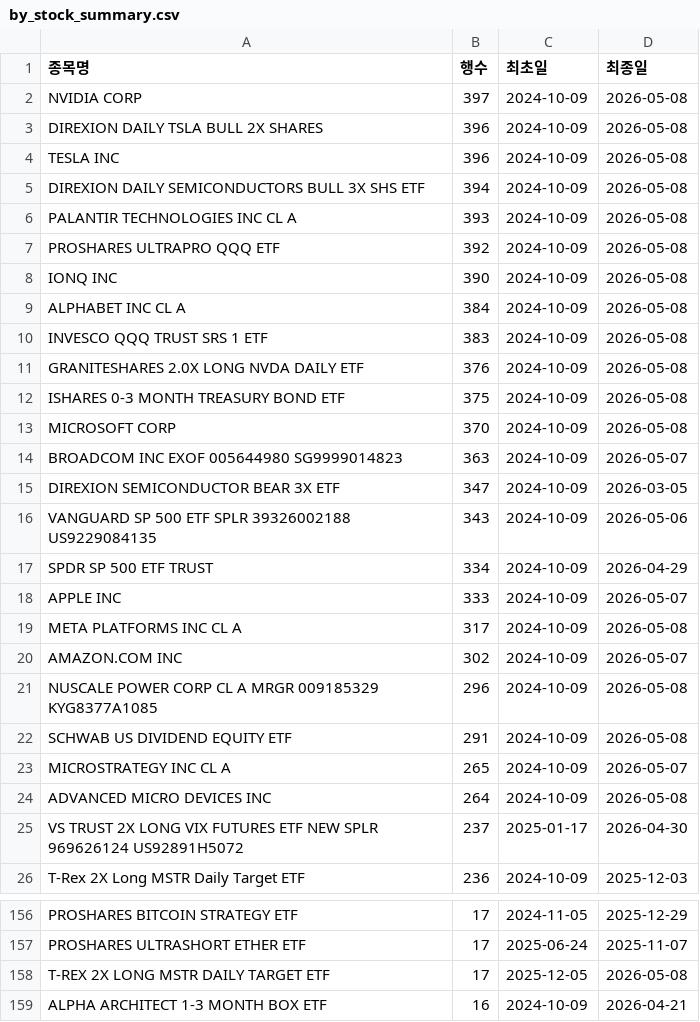
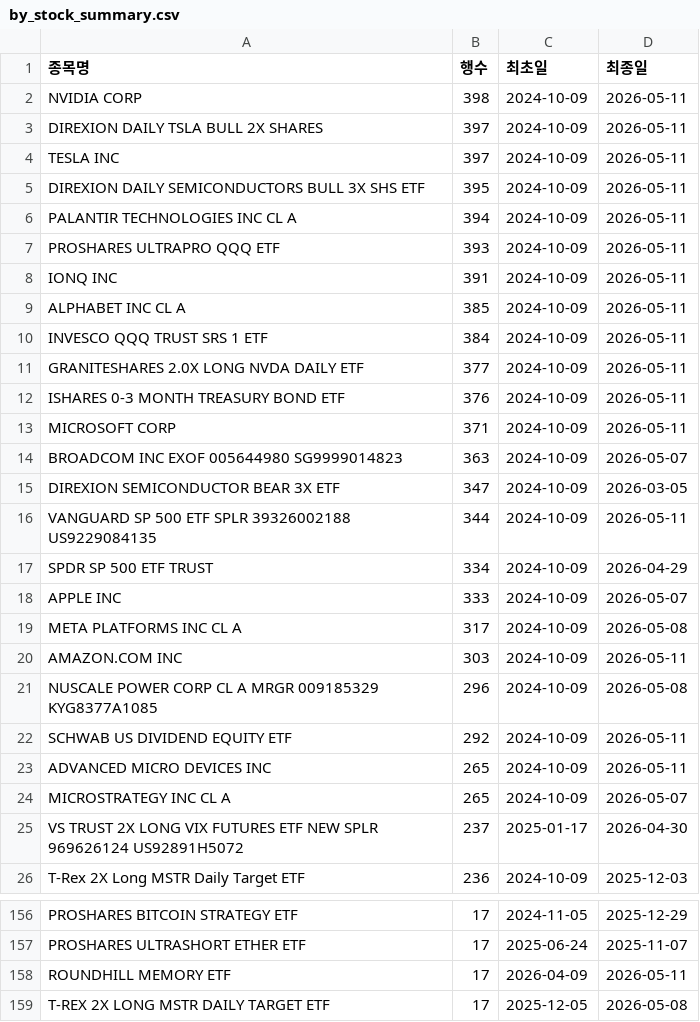
Before and after one commit to HaminKim/reant_streamlit, a CSV file: processed/by_stock_summary.csv, drawn as a sheet; only a part is shown, gaps mark what is left out; the shorter side is filled out with more unchanged rows; the diff covers the shown part only.

```diff
--- a/processed/by_stock_summary.csv
+++ b/processed/by_stock_summary.csv
@@ -1,17 +1,17 @@
 종목명,행수,최초일,최종일
-NVIDIA CORP,397,2024-10-09,2026-05-08
-DIREXION DAILY TSLA BULL 2X SHARES,396,2024-10-09,2026-05-08
-TESLA INC,396,2024-10-09,2026-05-08
-DIREXION DAILY SEMICONDUCTORS BULL 3X SHS ETF,394,2024-10-09,2026-05-08
-PALANTIR TECHNOLOGIES INC CL A,393,2024-10-09,2026-05-08
-PROSHARES ULTRAPRO QQQ ETF,392,2024-10-09,2026-05-08
-IONQ INC,390,2024-10-09,2026-05-08
-ALPHABET INC CL A,384,2024-10-09,2026-05-08
-INVESCO QQQ TRUST SRS 1 ETF,383,2024-10-09,2026-05-08
-GRANITESHARES 2.0X LONG NVDA DAILY ETF,376,2024-10-09,2026-05-08
-ISHARES 0-3 MONTH TREASURY BOND ETF,375,2024-10-09,2026-05-08
-MICROSOFT CORP,370,2024-10-09,2026-05-08
+NVIDIA CORP,398,2024-10-09,2026-05-11
+DIREXION DAILY TSLA BULL 2X SHARES,397,2024-10-09,2026-05-11
+TESLA INC,397,2024-10-09,2026-05-11
+DIREXION DAILY SEMICONDUCTORS BULL 3X SHS ETF,395,2024-10-09,2026-05-11
+PALANTIR TECHNOLOGIES INC CL A,394,2024-10-09,2026-05-11
+PROSHARES ULTRAPRO QQQ ETF,393,2024-10-09,2026-05-11
+IONQ INC,391,2024-10-09,2026-05-11
+ALPHABET INC CL A,385,2024-10-09,2026-05-11
+INVESCO QQQ TRUST SRS 1 ETF,384,2024-10-09,2026-05-11
+GRANITESHARES 2.0X LONG NVDA DAILY ETF,377,2024-10-09,2026-05-11
+ISHARES 0-3 MONTH TREASURY BOND ETF,376,2024-10-09,2026-05-11
+MICROSOFT CORP,371,2024-10-09,2026-05-11
 BROADCOM INC EXOF 005644980 SG9999014823,363,2024-10-09,2026-05-07
 DIREXION SEMICONDUCTOR BEAR 3X ETF,347,2024-10-09,2026-03-05
-VANGUARD SP 500 ETF SPLR 39326002188 US9229084135,343,2024-10-09,2026-05-06
+VANGUARD SP 500 ETF SPLR 39326002188 US9229084135,344,2024-10-09,2026-05-11
 SPDR SP 500 ETF TRUST,334,2024-10-09,2026-04-29
@@ -19,7 +19,7 @@ APPLE INC,333,2024-10-09,2026-05-07
 META PLATFORMS INC CL A,317,2024-10-09,2026-05-08
-AMAZON.COM INC,302,2024-10-09,2026-05-07
+AMAZON.COM INC,303,2024-10-09,2026-05-11
 NUSCALE POWER CORP CL A MRGR 009185329 KYG8377A1085,296,2024-10-09,2026-05-08
-SCHWAB US DIVIDEND EQUITY ETF,291,2024-10-09,2026-05-08
+SCHWAB US DIVIDEND EQUITY ETF,292,2024-10-09,2026-05-11
+ADVANCED MICRO DEVICES INC,265,2024-10-09,2026-05-11
 MICROSTRATEGY INC CL A,265,2024-10-09,2026-05-07
-ADVANCED MICRO DEVICES INC,264,2024-10-09,2026-05-08
 VS TRUST 2X LONG VIX FUTURES ETF NEW SPLR 969626124 US92891H5072,237,2025-01-17,2026-04-30
@@ -157,2 +157,3 @@ PROSHARES BITCOIN STRATEGY ETF,17,2024-11-05,2025-12-29
 PROSHARES ULTRASHORT ETHER ETF,17,2025-06-24,2025-11-07
+ROUNDHILL MEMORY ETF,17,2026-04-09,2026-05-11
 T-REX 2X LONG MSTR DAILY TARGET ETF,17,2025-12-05,2026-05-08
```
Also changed, not shown: 16 added rows, 14 removed rows and 36 edited cells elsewhere in this file, 3 other files.
